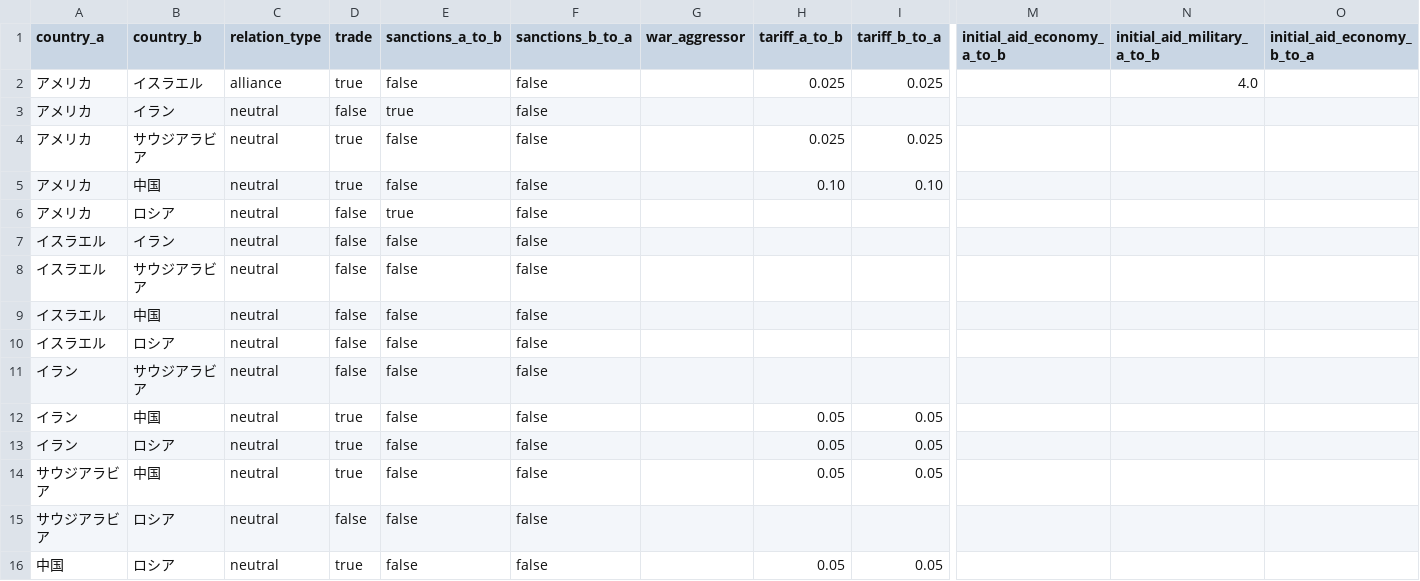
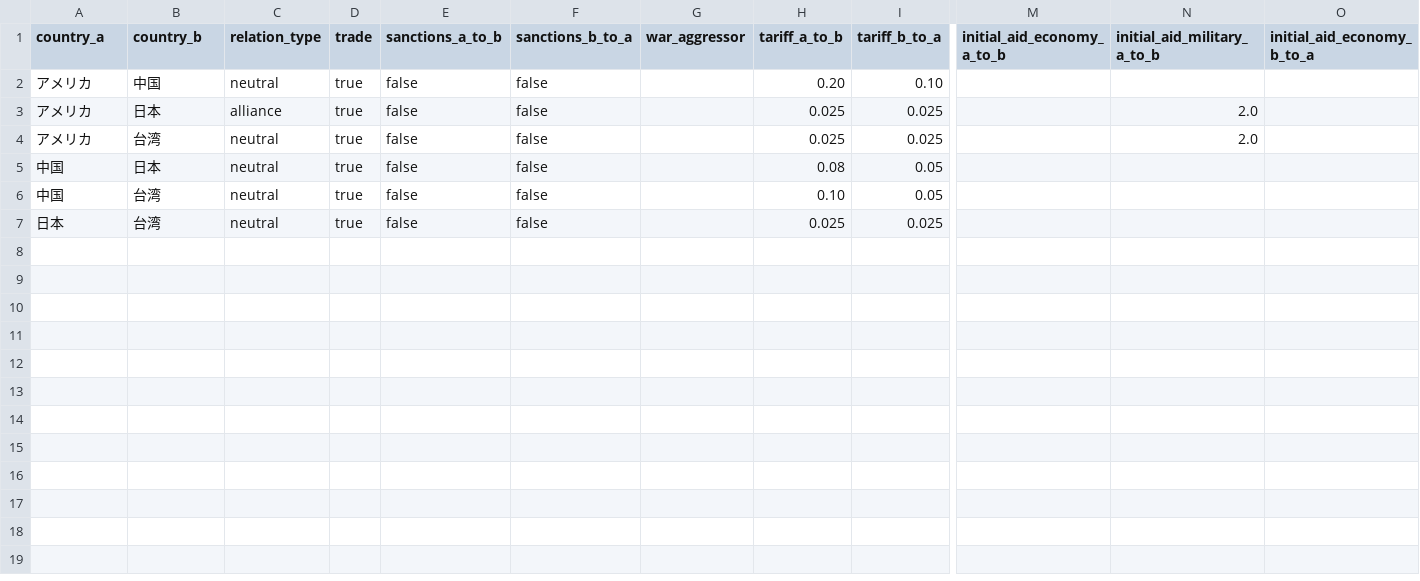
Before and after one commit to NanashinoPro/PaxMachina, a CSV file: data/initial_relations.csv, drawn as a sheet; only a part is shown, gaps mark what is left out; removed rows and columns are numbered as before the commit, all else as after; rows hold the shown columns only; the diff names each change by its address in the sheet, - before the commit and + after, or states it on an @@ line.

Commit message:
feat: 台湾有事シミュレーション初期値設定（4カ国: 米中日台、2025年初頭）
- initial_stats.csv: 米国・中国・日本・台湾の4カ国構成に変更
  - GDP、軍事費、諜報力等は2024-2025年公式統計に基づく
  - 支持率は各政権の2025年1月時点の世論調査を反映
  - 報道の自由度はRSF 2024ランキング準拠
- initial_relations.csv: 4カ国間の関係を2025年初頭の現実に即して設定
  - 日米同盟(alliance)、他はneutral
  - 米中関税20%/10%(Section 301反映)
  - 米→日本・台湾への軍事援助を初期設定
  - 中台間は緊張下だが貿易は維持

```diff
--- a/data/initial_relations.csv
+++ b/data/initial_relations.csv
+row 2: アメリカ | 中国 | neutral | true | false | false |  | 0.20 | 0.10
-B3 (country_b): イスラエル
+B3 (country_b): 日本
-N3 (initial_aid_military_a_to_b): 4.0
+N3 (initial_aid_military_a_to_b): 2.0
-row 3: アメリカ | イラン | neutral | false | true | false
-B4 (country_b): サウジアラビア
+B4 (country_b): 台湾
-N4 (initial_aid_military_a_to_b): (empty)
+N4 (initial_aid_military_a_to_b): 2.0
-row 5: アメリカ | 中国 | neutral | true | false | false |  | 0.10 | 0.10
-row 6: アメリカ | ロシア | neutral | false | true | false
-row 7: イスラエル | イラン | neutral | false | false | false
-row 8: イスラエル | サウジアラビア | neutral | false | false | false
-row 9: イスラエル | 中国 | neutral | false | false | false
-row 10: イスラエル | ロシア | neutral | false | false | false
-row 11: イラン | サウジアラビア | neutral | false | false | false
-A5 (country_a): イラン
+A5 (country_a): 中国
-B5 (country_b): 中国
+B5 (country_b): 日本
-H5 (tariff_a_to_b): 0.05
+H5 (tariff_a_to_b): 0.08
-row 13: イラン | ロシア | neutral | true | false | false |  | 0.05 | 0.05
-row 14: サウジアラビア | 中国 | neutral | true | false | false |  | 0.05 | 0.05
-row 15: サウジアラビア | ロシア | neutral | false | false | false
-B6 (country_b): ロシア
+B6 (country_b): 台湾
-H6 (tariff_a_to_b): 0.05
+H6 (tariff_a_to_b): 0.10
+row 7: 日本 | 台湾 | neutral | true | false | false |  | 0.025 | 0.025
```
Also changed, not shown: data/initial_stats.csv.
